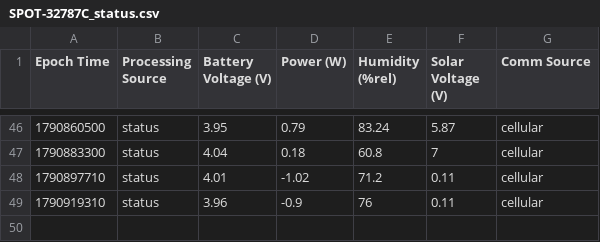
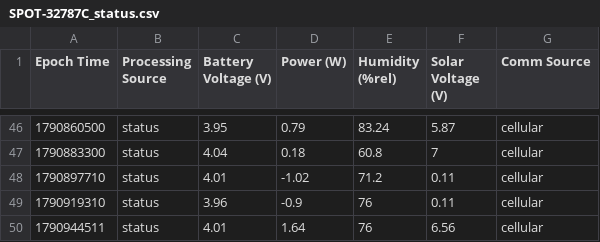
Before and after one commit to ekelting/UNE-Camp-Ellis-SPOT-32787C, a CSV file: data/live/SPOT-32787C_status.csv, drawn as a sheet; only a part is shown, gaps mark what is left out.

```diff
--- a/data/live/SPOT-32787C_status.csv
+++ b/data/live/SPOT-32787C_status.csv
@@ -49 +49,2 @@ Epoch Time,Processing Source,Battery Voltage (V),Power (W),Humidity (%rel),Solar
 1790919310,status,3.96,-0.9,76,0.11,cellular
+1790944511,status,4.01,1.64,76,6.56,cellular
```
Also changed, not shown: data/live/2026/SPOT-32787C_baro_2026-10-02.csv, 4 other files.
